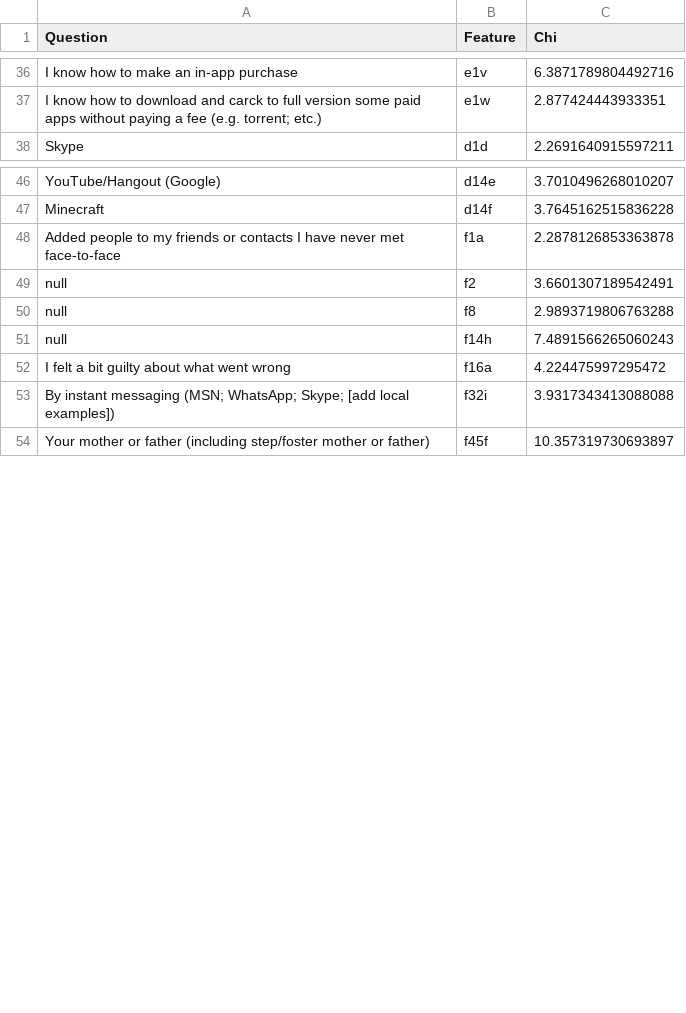
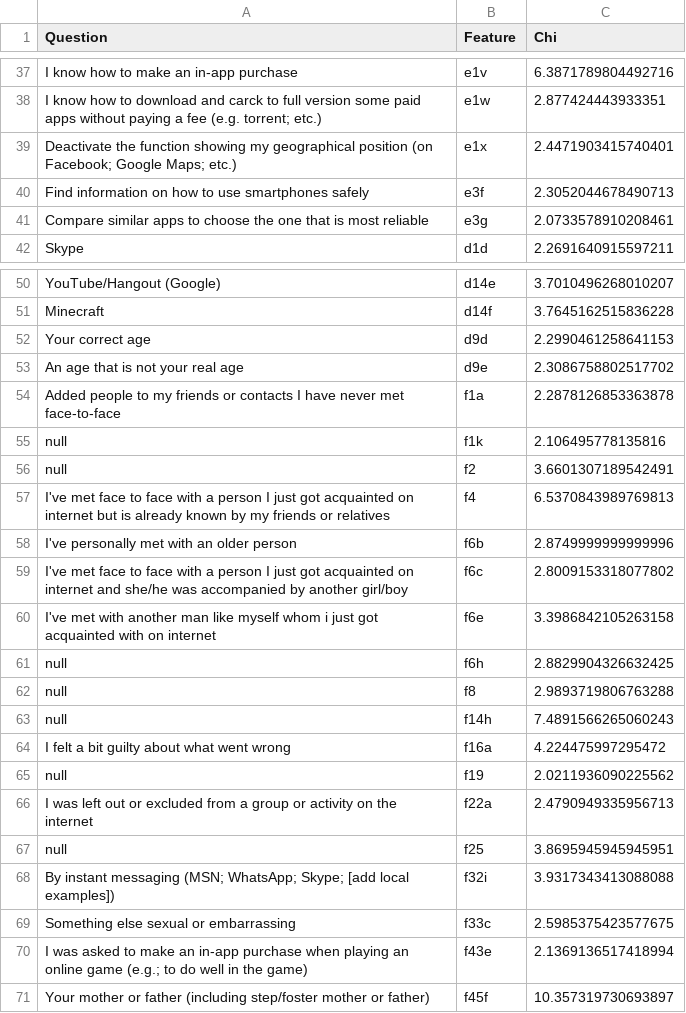
Before and after one commit to jetforce/Chitest, a CSV file: saveResults3.csv, drawn as a sheet; only a part is shown, gaps mark what is left out; the diff covers the shown part only.

```diff
--- a/saveResults3.csv
+++ b/saveResults3.csv
@@ -37,2 +38,5 @@ I know how to make an in-app purchase,e1v,6.3871789804492716
 I know how to download and carck to full version some paid apps without paying a fee (e.g. torrent; etc.),e1w,2.877424443933351
+Deactivate the function showing my geographical position (on Facebook; Google Maps; etc.),e1x,2.4471903415740401
+Find information on how to use smartphones safely,e3f,2.3052044678490713
+Compare similar apps to choose the one that is most reliable,e3g,2.0733578910208461
 Skype,d1d,2.2691640915597211
@@ -47,4 +51,12 @@ YouTube/Hangout (Google),d14e,3.7010496268010207
 Minecraft,d14f,3.7645162515836228
+Your correct age,d9d,2.2990461258641153
+An age that is not your real age,d9e,2.3086758802517702
 Added people to my friends or contacts I have never met face-to-face,f1a,2.2878126853363878
+null,f1k,2.106495778135816
 null,f2,3.6601307189542491
+I've met face to face with a person I just got acquainted on internet but is already known by my friends or relatives,f4,6.5370843989769813
+I've personally met with an older person,f6b,2.8749999999999996
+I've met face to face with a person I just got acquainted on internet and she/he was accompanied by another girl/boy,f6c,2.8009153318077802
+I've met with another man like myself whom i just got acquainted with on internet,f6e,3.3986842105263158
+null,f6h,2.8829904326632425
 null,f8,2.9893719806763288
@@ -52,3 +64,8 @@ null,f14h,7.4891566265060243
 I felt a bit guilty about what went wrong,f16a,4.224475997295472
+null,f19,2.0211936090225562
+I was left out or excluded from a group or activity on the internet,f22a,2.4790949335956713
+null,f25,3.8695945945945951
 By instant messaging (MSN; WhatsApp; Skype; [add local examples]),f32i,3.9317343413088088
+Something else sexual or embarrassing,f33c,2.5985375423577675
+I was asked to make an in-app purchase when playing an online game (e.g.; to do well in the game),f43e,2.1369136517418994
 Your mother or father (including step/foster mother or father),f45f,10.357319730693897
```
Also changed, not shown: 7 added rows and 1 removed row elsewhere in this file, mine.csv, saveResults10.csv, 25 other files.
